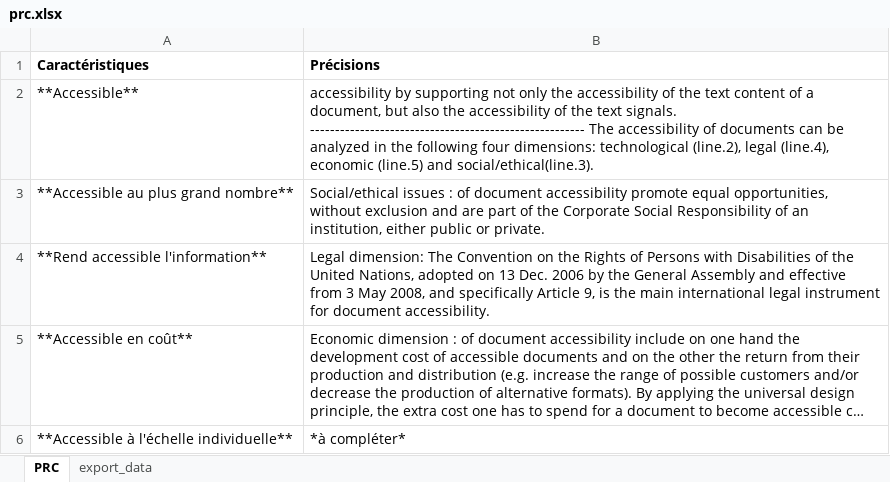
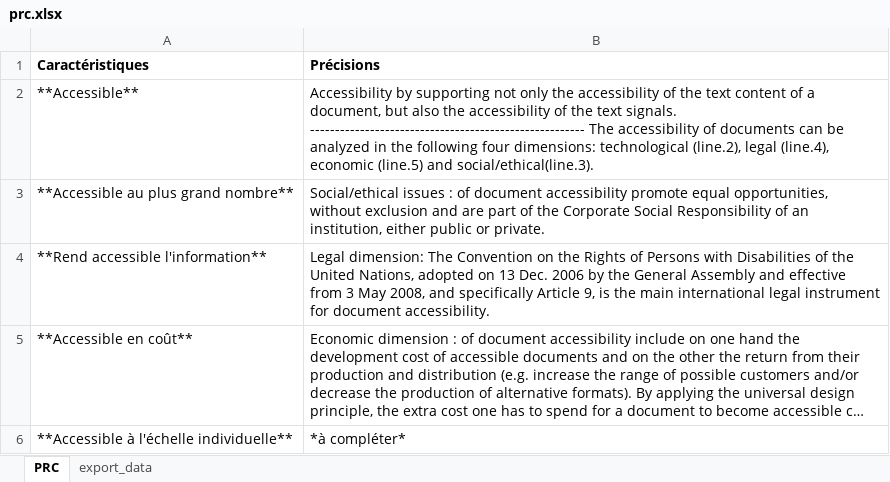
Before and after one commit to Konsilion/apps, an Excel workbook: prc.xlsx, sheet PRC, drawn as a sheet; only a part is shown; long unchanged cells end in …; values as stored, in another font and other column widths than the file's, no borders; the diff names each change by its address in the sheet, - before the commit and + after, or states it on an @@ line.

Commit message:
Modify prc;xlsx verify link with app

```diff
--- a/prc.xlsx (sheet PRC)
+++ b/prc.xlsx (sheet PRC)
-B2 (Précisions): accessibility by supporting…
+B2 (Précisions): Accessibility by supporting…
```
Also changed, not shown: 1 other file.
